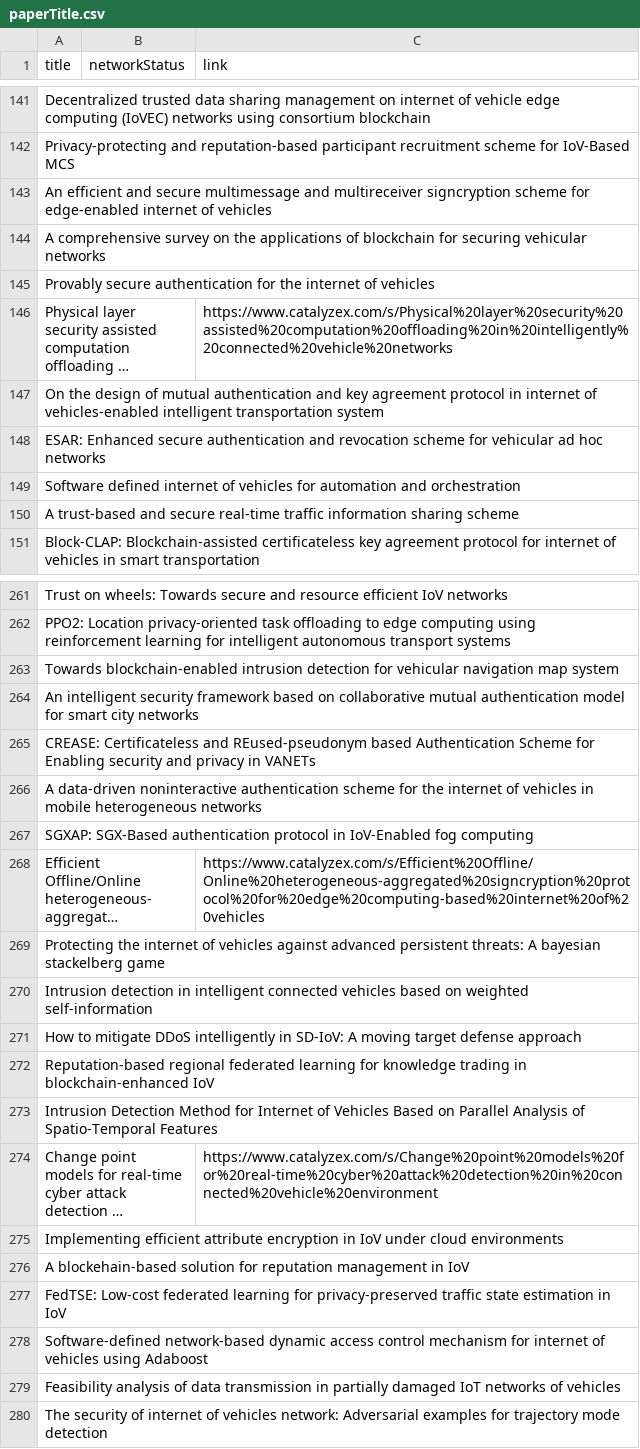
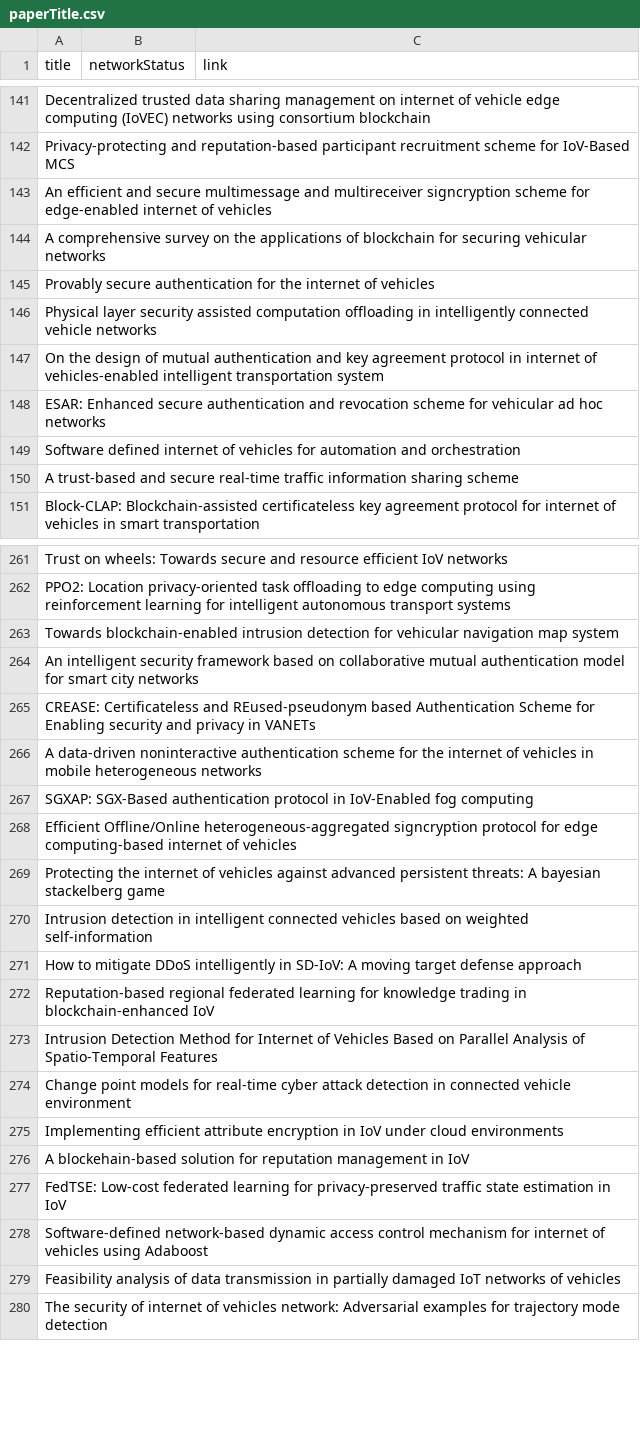
Before and after one commit to huangyuanhao/Scientific-research-tool, a CSV file: 14-SearchTitle_catalyzex_With爬虫/paperTitle.csv (was 13-SearchTitle_catalyzex_With爬虫/paperTitle.csv), drawn as a sheet; only a part is shown, gaps mark what is left out; long unchanged cells end in …; the diff covers the shown part only; the diff names each change by its address in the sheet, - before the commit and + after, or states it on an @@ line.

```diff
--- a/13-SearchTitle_catalyzex_With爬虫/paperTitle.csv
+++ b/14-SearchTitle_catalyzex_With爬虫/paperTitle.csv
-C146 (link): https://www.catalyzex.com/s/Physical%20layer%20security%20assisted%20computation%20offloading%20in%20intelligently%20connected%20vehicle%20networks
+C146 (link): (empty)
-C268 (link): https://www.catalyzex.com/s/Efficient%20Offline/Online%20heterogeneous-aggregated%20signcryption%20protocol%20for%20edge%20computing-based%20internet%20of%20vehicles
+C268 (link): (empty)
-C274 (link): https://www.catalyzex.com/s/Change%20point%20models%20for%20real-time%20cyber%20attack%20detection%20in%20connected%20vehicle%20environment
+C274 (link): (empty)
```
Also changed, not shown: 7 edited cells elsewhere in this file, 15 other files.
